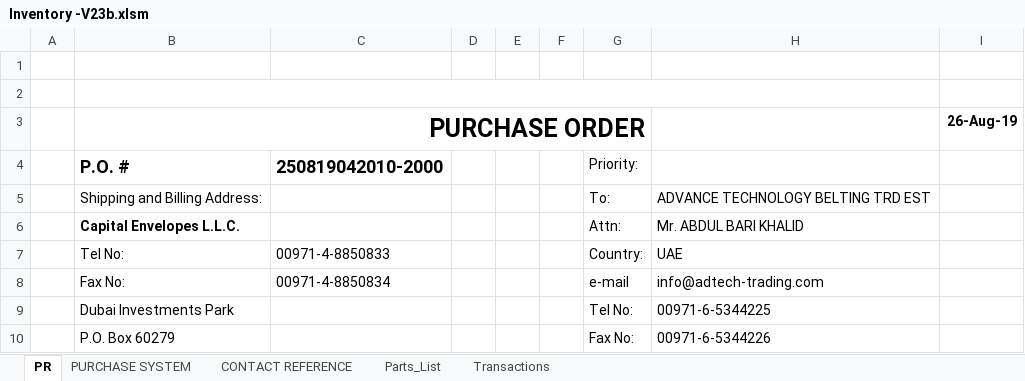
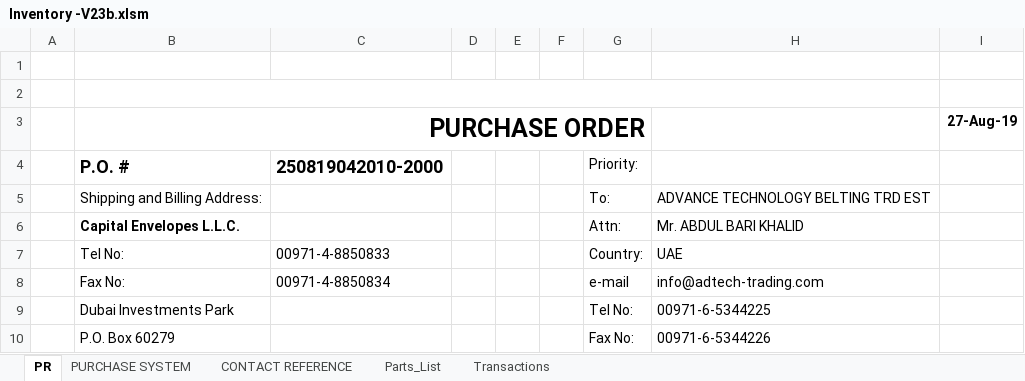
Before and after one commit to syedmeesamali/VBA_Programming, an Excel workbook: 4_Inventory_System/Inventory -V23b.xlsm, sheet PR, drawn as a sheet; only a part is shown; values as stored, in another font and other column widths than the file's, no borders; charts and pictures not drawn; the diff names each change by its address in the sheet, - before the commit and + after, or states it on an @@ line.

```diff
--- a/4_Inventory_System/Inventory -V23b.xlsm (sheet PR)
+++ b/4_Inventory_System/Inventory -V23b.xlsm (sheet PR)
-I3: 26-Aug-19
+I3: 27-Aug-19
```
Also changed, not shown: sheet Transactions, sheet Parts_List, 2 other files.
